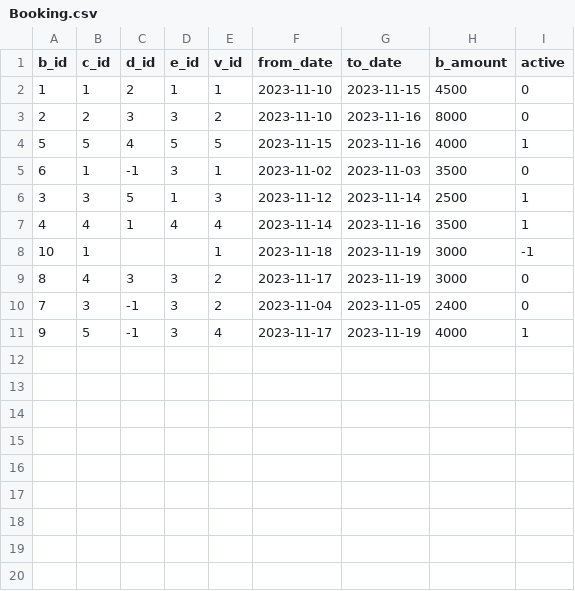
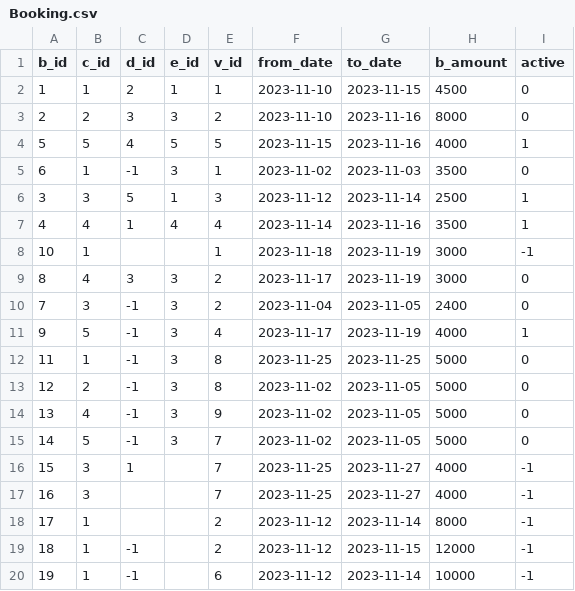
Before and after one commit to Khalaq04/Rent_A_Car, a CSV file: database/Booking.csv, drawn as a sheet; the diff names each change by its address in the sheet, - before the commit and + after, or states it on an @@ line.

```diff
--- a/database/Booking.csv
+++ b/database/Booking.csv
+row 12: 11 | 1 | -1 | 3 | 8 | 2023-11-25 | 2023-11-25 | 5000 | 0
+row 13: 12 | 2 | -1 | 3 | 8 | 2023-11-02 | 2023-11-05 | 5000 | 0
+row 14: 13 | 4 | -1 | 3 | 9 | 2023-11-02 | 2023-11-05 | 5000 | 0
+row 15: 14 | 5 | -1 | 3 | 7 | 2023-11-02 | 2023-11-05 | 5000 | 0
+row 16: 15 | 3 | 1 |  | 7 | 2023-11-25 | 2023-11-27 | 4000 | -1
+row 17: 16 | 3 |  |  | 7 | 2023-11-25 | 2023-11-27 | 4000 | -1
+row 18: 17 | 1 |  |  | 2 | 2023-11-12 | 2023-11-14 | 8000 | -1
+row 19: 18 | 1 | -1 |  | 2 | 2023-11-12 | 2023-11-15 | 12000 | -1
+row 20: 19 | 1 | -1 |  | 6 | 2023-11-12 | 2023-11-14 | 10000 | -1
```
Also changed, not shown: 5 other files.
